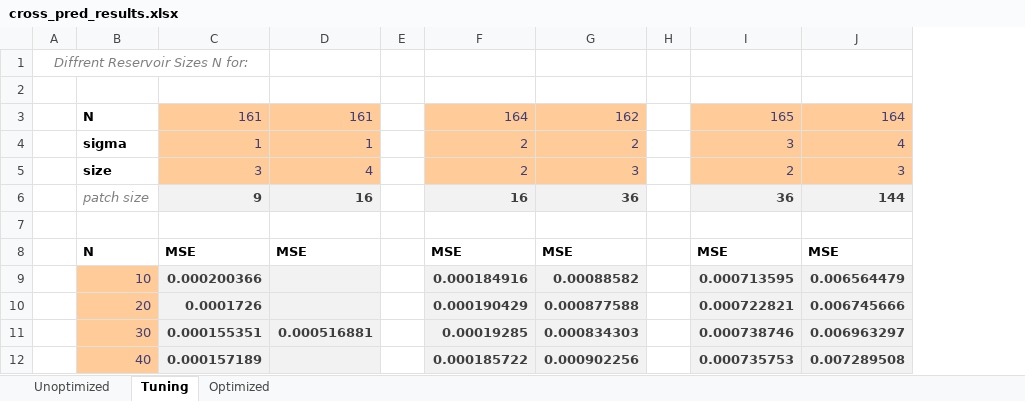
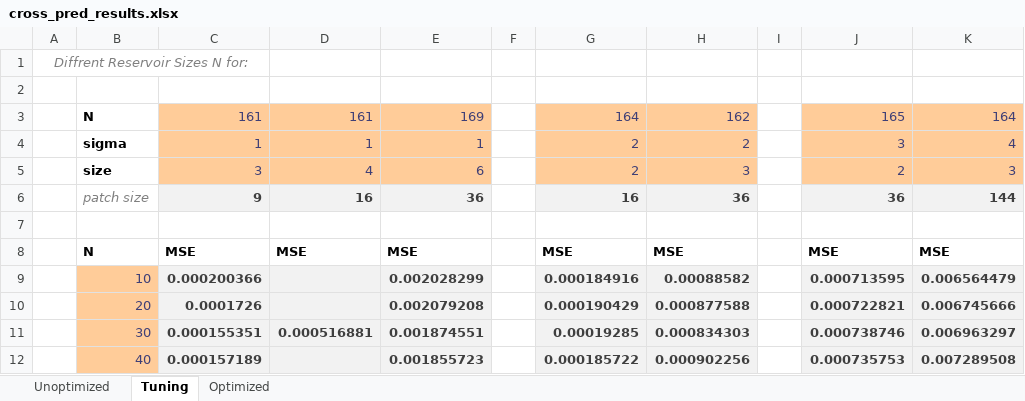
Before and after one commit to zimmerrol/rcp_spatio_temporal, an Excel workbook: src/barkley/cross_pred_results.xlsx, sheet Tuning, drawn as a sheet; only a part is shown; values as stored, in another font and other column widths than the file's, no borders; charts and pictures not drawn; the diff names each change by its address in the sheet, - before the commit and + after, or states it on an @@ line.

```diff
--- a/src/barkley/cross_pred_results.xlsx (sheet Tuning)
+++ b/src/barkley/cross_pred_results.xlsx (sheet Tuning)
+column E, rows 3-12: 169 | 1 | 6 | 36 |  | MSE | 0.002028299 | 0.002079208 | 0.001874551 | 0.001855723
```
Also changed, not shown: sheet Optimized, sheet Unoptimized, formulas that keep their value, charts or pictures, 2 other files.
